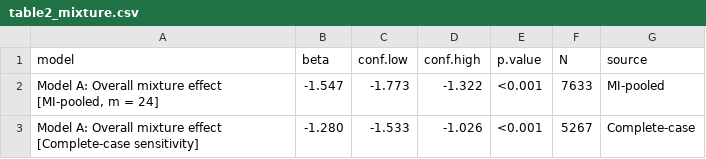
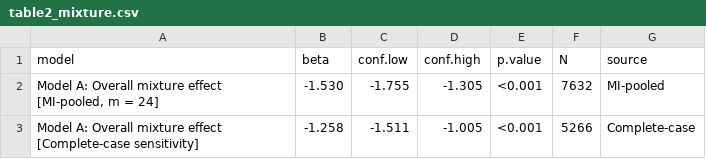
Before and after one commit to january-msemakweli/NHANES-PFAS-PhenoAge-renal-clearance, a CSV file: output/tables/table2_mixture.csv, drawn as a sheet.

```diff
--- a/output/tables/table2_mixture.csv
+++ b/output/tables/table2_mixture.csv
@@ -1,3 +1,3 @@
 "model","beta","conf.low","conf.high","p.value","N","source"
-"Model A: Overall mixture effect [MI-pooled, m = 24]","-1.547","-1.773","-1.322","<0.001",7633,"MI-pooled"
-"Model A: Overall mixture effect [Complete-case sensitivity]","-1.280","-1.533","-1.026","<0.001",5267,"Complete-case"
+"Model A: Overall mixture effect [MI-pooled, m = 24]","-1.530","-1.755","-1.305","<0.001",7632,"MI-pooled"
+"Model A: Overall mixture effect [Complete-case sensitivity]","-1.258","-1.511","-1.005","<0.001",5266,"Complete-case"
```
Also changed, not shown: output/tables/sample_flow.csv, output/tables/single_pollutant.csv, 14 other files.
